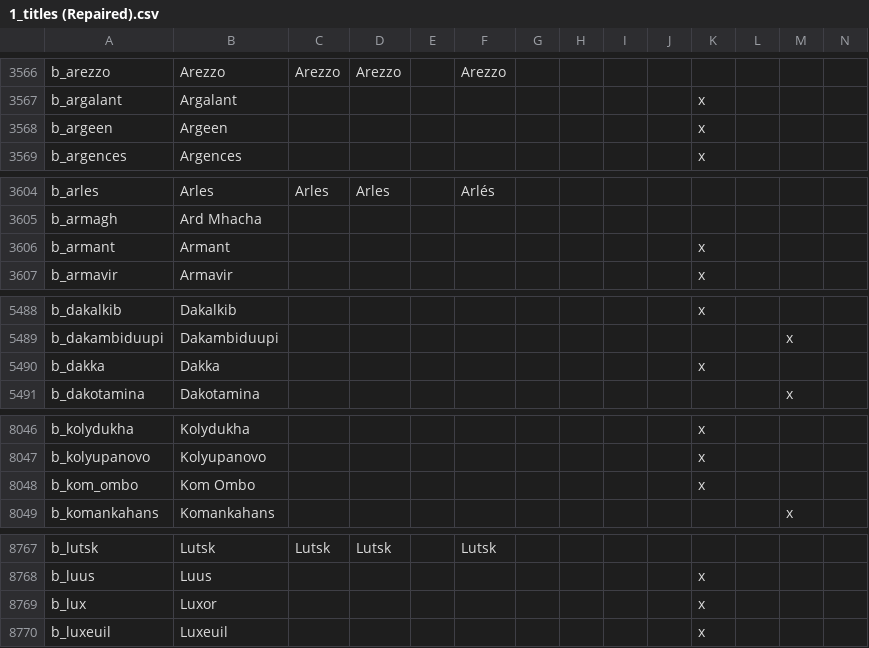
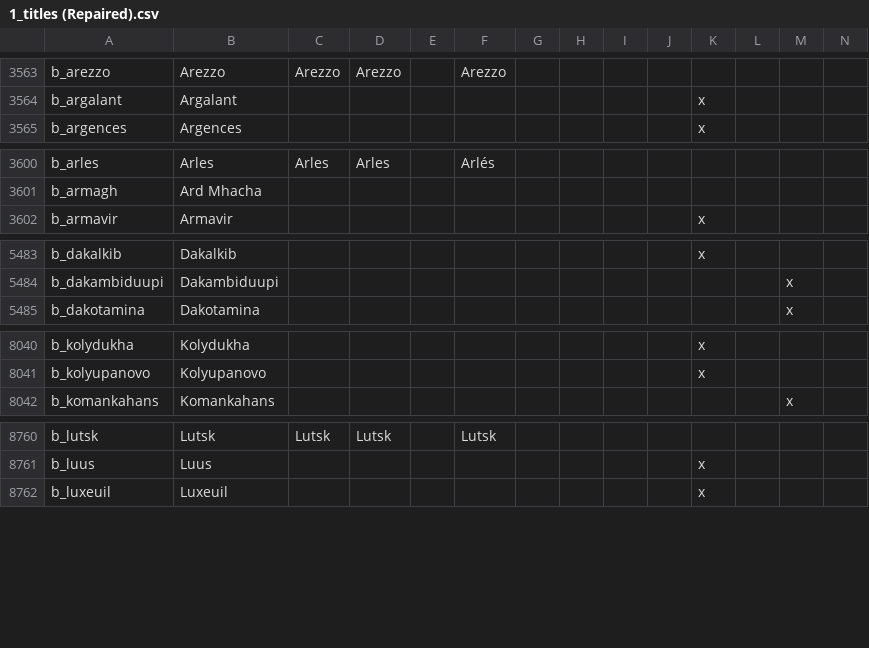
Before and after one commit to 00matthew2000/Lux-Ultima, a CSV file: localisation/1_titles (Repaired).csv, drawn as a sheet; only a part is shown, gaps mark what is left out; rows hold the shown columns only; the diff covers the shown part only; the diff names each change by its address in the sheet, - before the commit and + after, or states it on an @@ line.

```diff
--- a/localisation/1_titles (Repaired).csv
+++ b/localisation/1_titles (Repaired).csv
-row 3568: b_argeen | Argeen |  |  |  |  |  |  |  |  | x
-row 3606: b_armant | Armant |  |  |  |  |  |  |  |  | x
-row 5490: b_dakka | Dakka |  |  |  |  |  |  |  |  | x
-row 8048: b_kom_ombo | Kom Ombo |  |  |  |  |  |  |  |  | x
-row 8769: b_lux | Luxor |  |  |  |  |  |  |  |  | x
```
Also changed, not shown: 14 removed rows and 13 edited cells elsewhere in this file, map/definition.csv, 28 other files.
